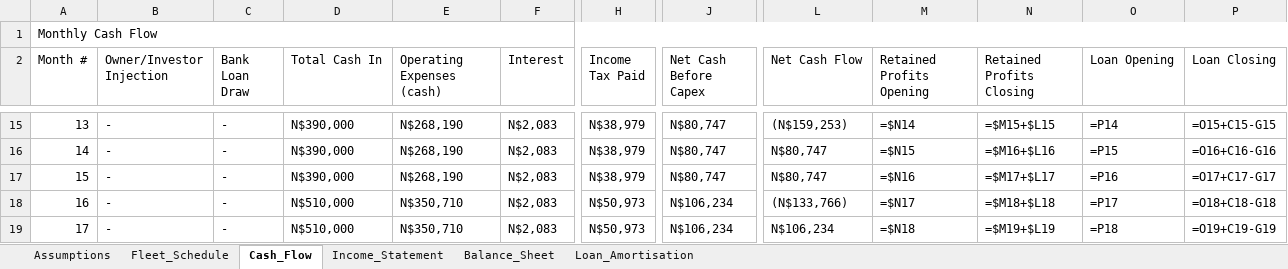
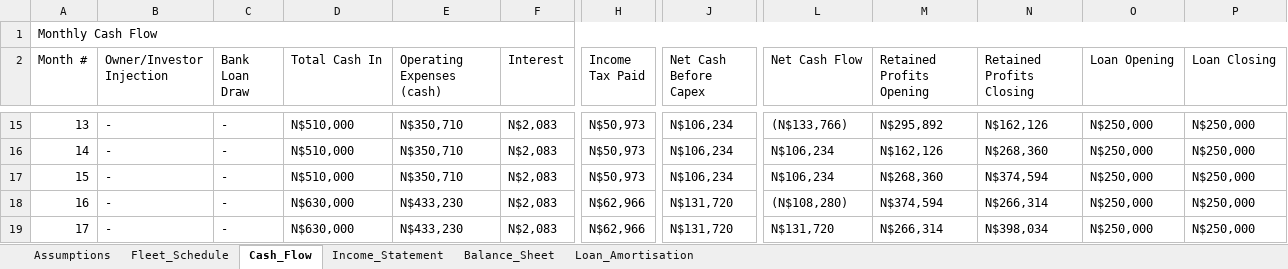
Before and after one commit to sebbi-kankondi/fleet_management, an Excel workbook: data/financial_projections_final.xlsx, sheet Cash_Flow, drawn as a sheet; only a part is shown, gaps mark what is left out; values as stored, in another font and other column widths than the file's, no cell formats; formulas without a stored value are shown as written; the diff covers the shown part only; the diff names each change by its address in the sheet, - before the commit and + after, or states it on an @@ line.

```diff
--- a/data/financial_projections_final.xlsx (sheet Cash_Flow)
+++ b/data/financial_projections_final.xlsx (sheet Cash_Flow)
-D15:D17 (Total Cash In): N$390,000
+D15:D17 (Total Cash In): N$510,000
-E15:E17 (Operating Expenses (cash)): N$268,190
+E15:E17 (Operating Expenses (cash)): N$350,710
-H15:H17 (Income Tax Paid): N$38,979
+H15:H17 (Income Tax Paid): N$50,973
-J15:J17 (Net Cash Before Capex): N$80,747
+J15:J17 (Net Cash Before Capex): N$106,234
-L15 (Net Cash Flow): (N$159,253)
+L15 (Net Cash Flow): (N$133,766)
-M15 (Retained Profits Opening): =$N14
+M15 (Retained Profits Opening): N$295,892
-N15 (Retained Profits Closing): =$M15+$L15
+N15 (Retained Profits Closing): N$162,126
-O15 (Loan Opening): =P14
+O15 (Loan Opening): N$250,000
-P15 (Loan Closing): =O15+C15-G15
+P15 (Loan Closing): N$250,000
-L16:L17 (Net Cash Flow): N$80,747
+L16:L17 (Net Cash Flow): N$106,234
-M16 (Retained Profits Opening): =$N15
+M16 (Retained Profits Opening): N$162,126
-N16 (Retained Profits Closing): =$M16+$L16
+N16 (Retained Profits Closing): N$268,360
-O16 (Loan Opening): =P15
+O16 (Loan Opening): N$250,000
-P16 (Loan Closing): =O16+C16-G16
+P16 (Loan Closing): N$250,000
-M17 (Retained Profits Opening): =$N16
+M17 (Retained Profits Opening): N$268,360
-N17 (Retained Profits Closing): =$M17+$L17
+N17 (Retained Profits Closing): N$374,594
-O17 (Loan Opening): =P16
+O17 (Loan Opening): N$250,000
-P17 (Loan Closing): =O17+C17-G17
+P17 (Loan Closing): N$250,000
-D18:D19 (Total Cash In): N$510,000
+D18:D19 (Total Cash In): N$630,000
-E18:E19 (Operating Expenses (cash)): N$350,710
+E18:E19 (Operating Expenses (cash)): N$433,230
-H18:H19 (Income Tax Paid): N$50,973
+H18:H19 (Income Tax Paid): N$62,966
-J18:J19 (Net Cash Before Capex): N$106,234
+J18:J19 (Net Cash Before Capex): N$131,720
-L18 (Net Cash Flow): (N$133,766)
+L18 (Net Cash Flow): (N$108,280)
-M18 (Retained Profits Opening): =$N17
+M18 (Retained Profits Opening): N$374,594
-N18 (Retained Profits Closing): =$M18+$L18
+N18 (Retained Profits Closing): N$266,314
-O18 (Loan Opening): =P17
+O18 (Loan Opening): N$250,000
-P18 (Loan Closing): =O18+C18-G18
+P18 (Loan Closing): N$250,000
-L19 (Net Cash Flow): N$106,234
+L19 (Net Cash Flow): N$131,720
-M19 (Retained Profits Opening): =$N18
+M19 (Retained Profits Opening): N$266,314
-N19 (Retained Profits Closing): =$M19+$L19
+N19 (Retained Profits Closing): N$398,034
-O19 (Loan Opening): =P18
+O19 (Loan Opening): N$250,000
-P19 (Loan Closing): =O19+C19-G19
+P19 (Loan Closing): N$250,000
```
Also changed, not shown: 446 edited cells elsewhere in this sheet, sheet Fleet_Schedule, sheet Balance_Sheet, sheet Income_Statement, sheet Assumptions, cell formats, 2 other files.
